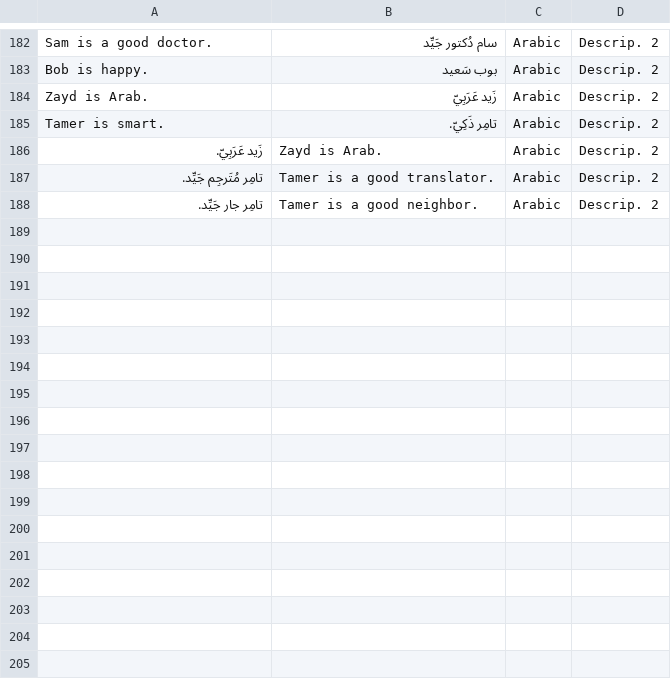
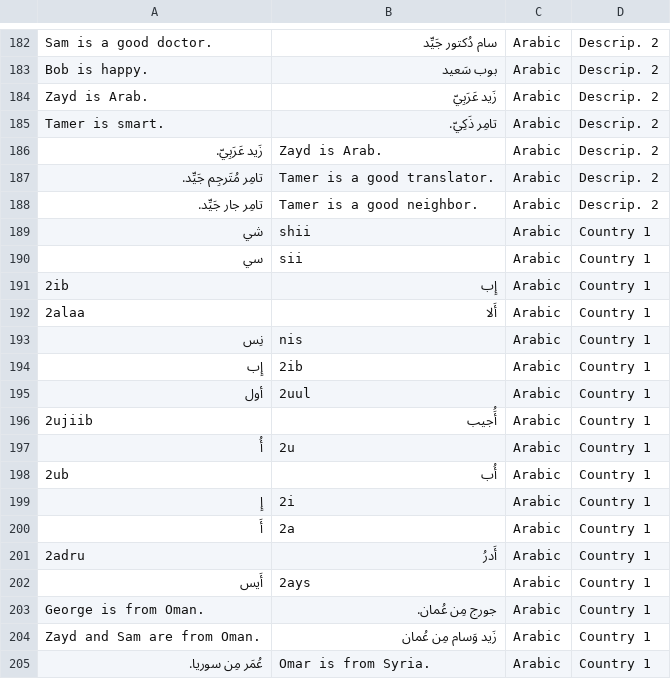
Before and after one commit to stephengrice/duobot, a CSV file: brain.csv, drawn as a sheet; only a part is shown, gaps mark what is left out; the diff names each change by its address in the sheet, - before the commit and + after, or states it on an @@ line.

Commit message:
Fix unicode bugs and add to brain

```diff
--- a/brain.csv
+++ b/brain.csv
+row 189: شي | shii | Arabic | Country 1
+row 190: سي | sii | Arabic | Country 1
+row 191: 2ib | إِب | Arabic | Country 1
+row 192: 2alaa | أَلا | Arabic | Country 1
+row 193: نِس | nis | Arabic | Country 1
+row 194: إِب | 2ib | Arabic | Country 1
+row 195: أول | 2uul | Arabic | Country 1
+row 196: 2ujiib | أَُجيب | Arabic | Country 1
+row 197: أُ | 2u | Arabic | Country 1
+row 198: 2ub | أُب | Arabic | Country 1
+row 199: إِ | 2i | Arabic | Country 1
+row 200: أَ | 2a | Arabic | Country 1
+row 201: 2adru | أَدرُ | Arabic | Country 1
+row 202: أَيس | 2ays | Arabic | Country 1
+row 203: George is from Oman. | جورج مِن عُمان. | Arabic | Country 1
+row 204: Zayd and Sam are from Oman. | زَيد وَسام مِن عُمان | Arabic | Country 1
+row 205: عُمَر مِن سوريا. | Omar is from Syria. | Arabic | Country 1
```
Also changed, not shown: 1 other file.
